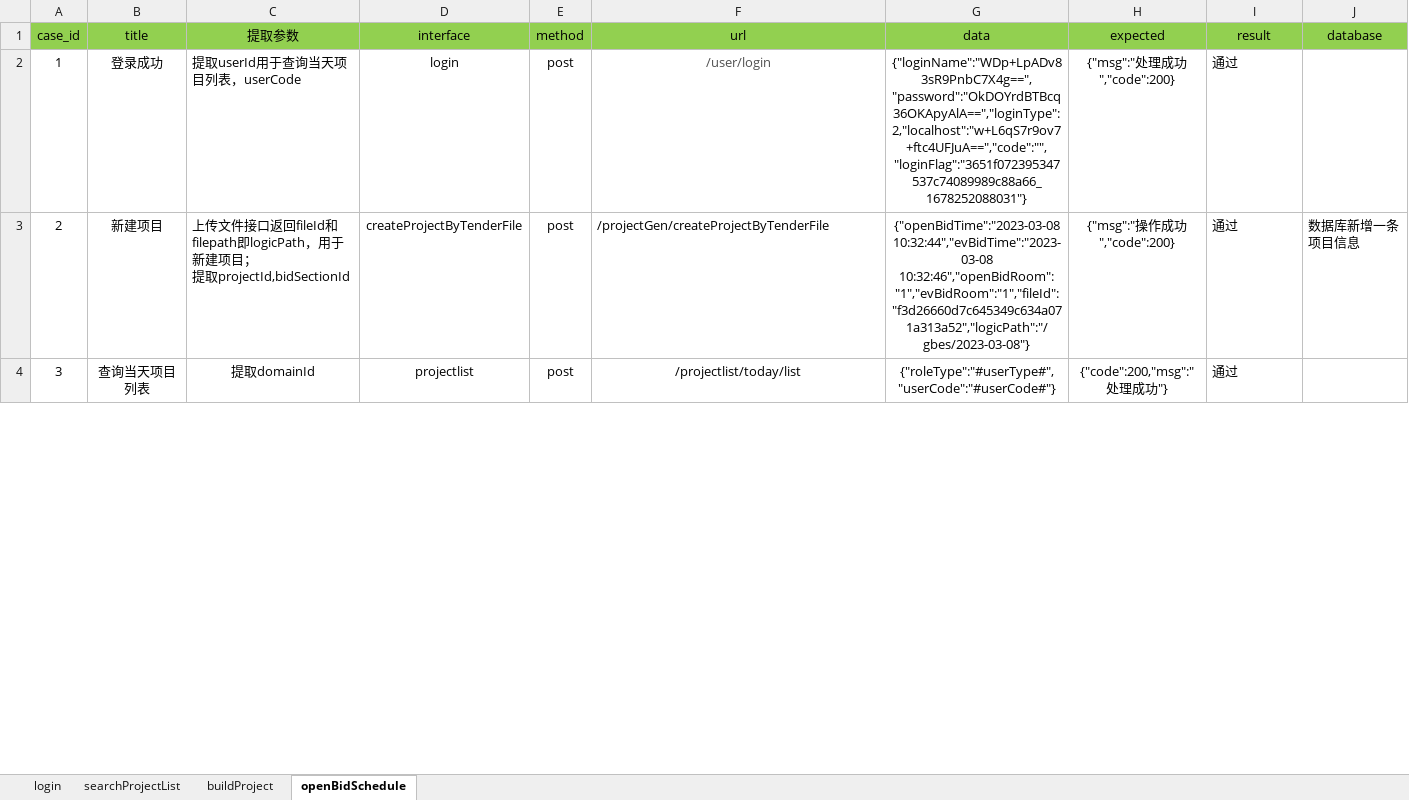
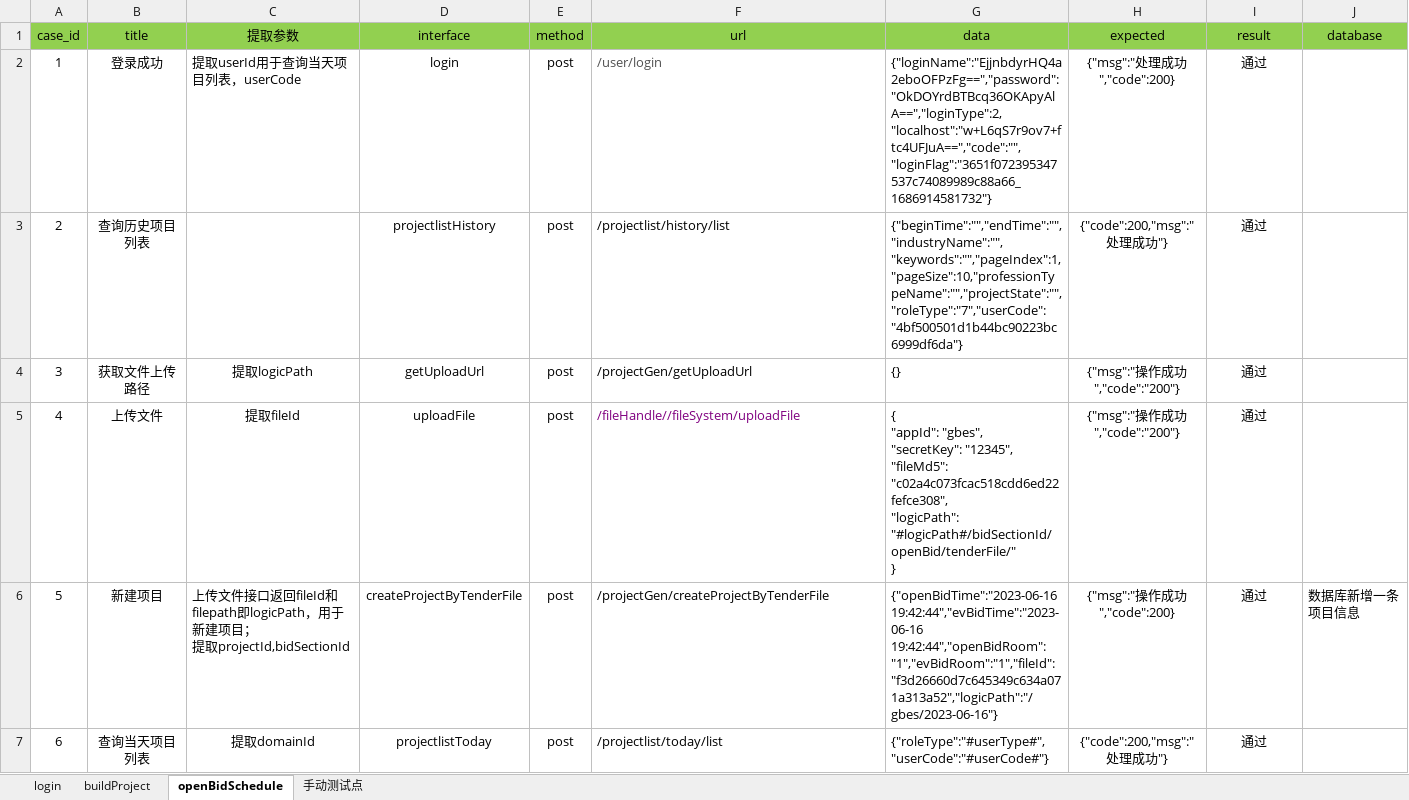
Before and after one commit to grace123123/HaiNanJQG, an Excel workbook: data/cases.xlsx, sheet openBidSchedule, drawn as a sheet; only a part is shown; values as stored, in another font and other column widths than the file's, no borders; addresses are those after the commit; rows hold the shown columns only; ↵ is a line break in a cell; the diff covers the shown part only; the diff names each change by its address in the sheet, - before the commit and + after, or states it on an @@ line.

```diff
--- a/data/cases.xlsx (sheet openBidSchedule)
+++ b/data/cases.xlsx (sheet openBidSchedule)
-sheet tab: searchProjectList
+sheet tab: 手动测试点
-F2:G2 alignment: center
+F2:G2 alignment: left
-G2 (data): {"loginName":"WDp+LpADv83sR9PnbC7X4g==","password":"OkDOYrdBTBcq36OKApyAlA==","loginType":2,"localhost":"w+L6qS7r9ov7+ftc4UFJuA==","code":"","loginFlag":"3651f072395347537c74089989c88a66_1678252088031"}
+G2 (data): {"loginName":"EjjnbdyrHQ4a2eboOFPzFg==","password":"OkDOYrdBTBcq36OKApyAlA==","loginType":2,"localhost":"w+L6qS7r9ov7+ftc4UFJuA==","code":"","loginFlag":"3651f072395347537c74089989c88a66_1686914581732"}
-I2 alignment: left
+I2 alignment: center
+row 3: 2 | 查询历史项目列表 |  | projectlistHistory | post | /projectlist/history/list | {"beginTime":"","endTime":"","industryName":"","keywords":"","pageIndex":1,"pageSize":10,"professionTypeName":"","projectState":"","roleType":"7","userCode":"4bf500501d1b44bc90223bc6999df6da"} | {"code":200,"msg":"处理成功"} | 通过
+row 4: 3 | 获取文件上传路径 | 提取logicPath | getUploadUrl | post | /projectGen/getUploadUrl | {} | {"msg":"操作成功","code":"200"} | 通过
+row 5: 4 | 上传文件 | 提取fileId | uploadFile | post | /fileHandle//fileSystem/uploadFile | { ↵ "appId": "gbes", ↵ "secretKey": "12345", ↵ "fileMd5": "c02a4c073fcac518cdd6ed22fefce308", ↵ "logicPath": "#logicPath#/bidSectionId/openBid/tenderFile/" ↵ } | {"msg":"操作成功","code":"200"} | 通过
@@ column A (case_id) renumbered from row 6 down @@
-G6 (data): {"openBidTime":"2023-03-08 10:32:44","evBidTime":"2023-03-08 10:32:46","openBidRoom":"1","evBidRoom":"1","fileId":"f3d26660d7c645349c634a071a313a52","logicPath":"/gbes/2023-03-08"}
+G6 (data): {"openBidTime":"2023-06-16 19:42:44","evBidTime":"2023-06-16 19:42:44","openBidRoom":"1","evBidRoom":"1","fileId":"f3d26660d7c645349c634a071a313a52","logicPath":"/gbes/2023-06-16"}
-G6 alignment: center
+G6 alignment: left
-I6:I7 alignment: left
+I6:I7 alignment: center
-D7 (interface): projectlist
+D7 (interface): projectlistToday
-F7:G7 alignment: center
+F7:G7 alignment: left
```
Also changed, not shown: 3 added rows, 3 edited cells and cell formats elsewhere in this sheet, sheet buildProject, sheet login, 10 other files.
